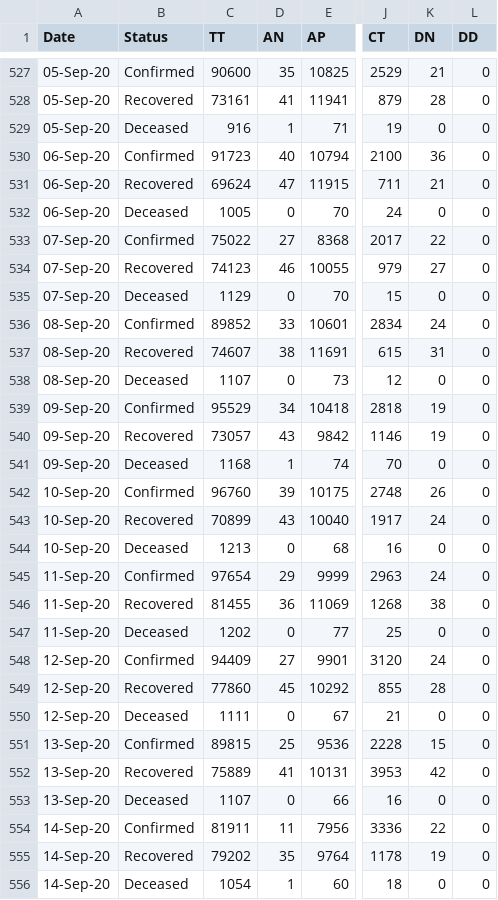
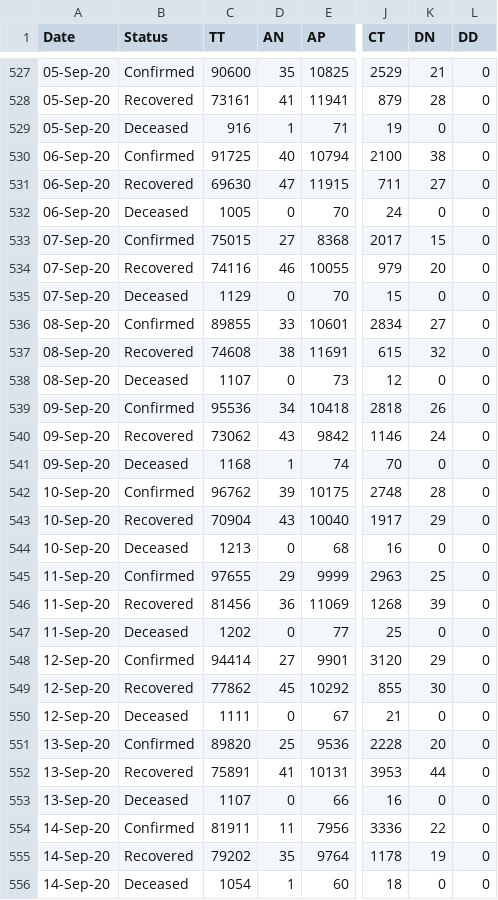
Before and after one commit to arya46/Covid-19-EDA, a CSV file: data/covidIN_state_wise_daily.csv, drawn as a sheet; only a part is shown, gaps mark what is left out; the diff covers the shown part only; the diff names each change by its address in the sheet, - before the commit and + after, or states it on an @@ line.

Commit message:
data updated on - Wed Sep 16 05:32:30 UTC 2020

```diff
--- a/data/covidIN_state_wise_daily.csv
+++ b/data/covidIN_state_wise_daily.csv
-C530 (TT): 91723
+C530 (TT): 91725
-K530 (DN): 36
+K530 (DN): 38
-C531 (TT): 69624
+C531 (TT): 69630
-K531 (DN): 21
+K531 (DN): 27
-C533 (TT): 75022
+C533 (TT): 75015
-K533 (DN): 22
+K533 (DN): 15
-C534 (TT): 74123
+C534 (TT): 74116
-K534 (DN): 27
+K534 (DN): 20
-C536 (TT): 89852
+C536 (TT): 89855
-K536 (DN): 24
+K536 (DN): 27
-C537 (TT): 74607
+C537 (TT): 74608
-K537 (DN): 31
+K537 (DN): 32
-C539 (TT): 95529
+C539 (TT): 95536
-K539 (DN): 19
+K539 (DN): 26
-C540 (TT): 73057
+C540 (TT): 73062
-K540 (DN): 19
+K540 (DN): 24
-C542 (TT): 96760
+C542 (TT): 96762
-K542 (DN): 26
+K542 (DN): 28
-C543 (TT): 70899
+C543 (TT): 70904
-K543 (DN): 24
+K543 (DN): 29
-C545 (TT): 97654
+C545 (TT): 97655
-K545 (DN): 24
+K545 (DN): 25
-C546 (TT): 81455
+C546 (TT): 81456
-K546 (DN): 38
+K546 (DN): 39
-C548 (TT): 94409
+C548 (TT): 94414
-K548 (DN): 24
+K548 (DN): 29
-C549 (TT): 77860
+C549 (TT): 77862
-K549 (DN): 28
+K549 (DN): 30
-C551 (TT): 89815
+C551 (TT): 89820
-K551 (DN): 15
+K551 (DN): 20
-C552 (TT): 75889
+C552 (TT): 75891
-K552 (DN): 42
+K552 (DN): 44
```
Also changed, not shown: 3 added rows elsewhere in this file, data/cases_ts.csv, data/covidIN_districtwise_current.csv, 3 other files.
